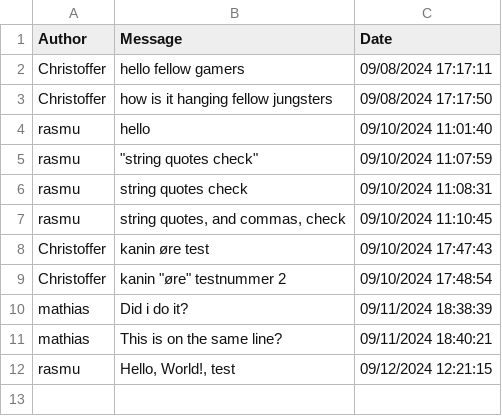
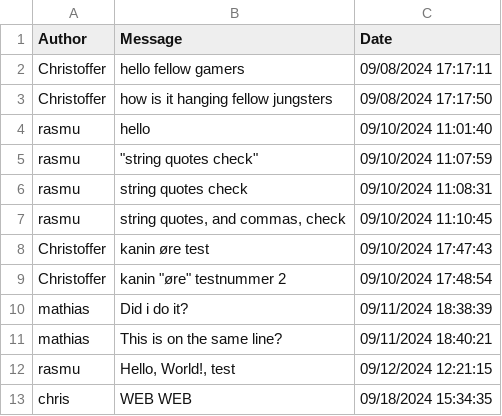
Before and after one commit to ITU-BDSA2024-GROUP10/Chirp, a CSV file: Chirp/data/chirp_cli_db.csv, drawn as a sheet; the diff names each change by its address in the sheet, - before the commit and + after, or states it on an @@ line.

Commit message:
Added web service
Co-authored-by: Alex <alext@itu.dk>
Co-authored-by: Anthon <acah@itu.dk>
Co-authored-by: Bryce <brka@itu.dk>
Co-authored-by: Rasmus <rarl@itu.dk>
Co-authored-by: Mathias <mlao@itu.dk>

```diff
--- a/Chirp/data/chirp_cli_db.csv
+++ b/Chirp/data/chirp_cli_db.csv
+row 13: chris | WEB WEB | 09/18/2024 15:34:35
```
Also changed, not shown: 7 other files.
